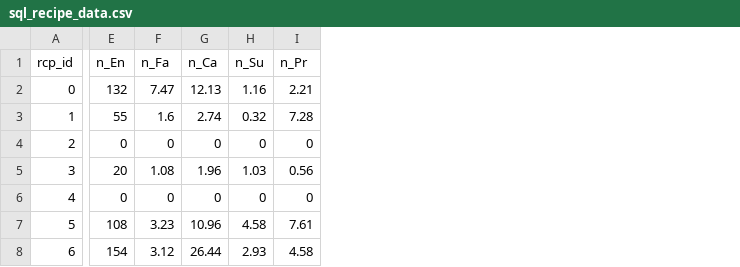
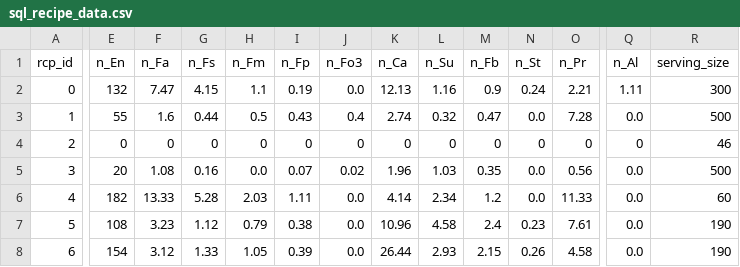
Before and after one commit to UnacceptableBehaviour/mysql_python, a CSV file: static/sql_recipe_data.csv, drawn as a sheet; only a part is shown, gaps mark what is left out; addresses are those after the commit; the diff covers the shown part only; the diff names each change by its address in the sheet, - before the commit and + after, or states it on an @@ line.

Commit message:
add data to process into mySQL db

```diff
--- a/static/sql_recipe_data.csv
+++ b/static/sql_recipe_data.csv
+column G (n_Fs), rows 2-8: 4.15 | 0.44 | 0 | 0.16 | 5.28 | 1.12 | 1.33
+column H (n_Fm), rows 2-8: 1.1 | 0.5 | 0 | 0.0 | 2.03 | 0.79 | 1.05
+column I (n_Fp), rows 2-8: 0.19 | 0.43 | 0 | 0.07 | 1.11 | 0.38 | 0.39
+column J (n_Fo3), rows 2-8: 0.0 | 0.4 | 0 | 0.02 | 0.0 | 0.0 | 0.0
+column M (n_Fb), rows 2-8: 0.9 | 0.47 | 0 | 0.35 | 1.2 | 2.4 | 2.15
+column N (n_St), rows 2-8: 0.24 | 0.0 | 0 | 0.0 | 0.0 | 0.23 | 0.26
+column Q (n_Al), rows 2-8: 1.11 | 0.0 | 0 | 0.0 | 0.0 | 0.0 | 0.0
+column R (serving_size), rows 2-8: 300 | 500 | 46 | 500 | 60 | 190 | 190
-E6 (n_En): 0
+E6 (n_En): 182
-F6 (n_Fa): 0
+F6 (n_Fa): 13.33
-K6 (n_Ca): 0
+K6 (n_Ca): 4.14
-L6 (n_Su): 0
+L6 (n_Su): 2.34
-O6 (n_Pr): 0
+O6 (n_Pr): 11.33
```
Also changed, not shown: 1 edited cell elsewhere in this file, 4 other files.
